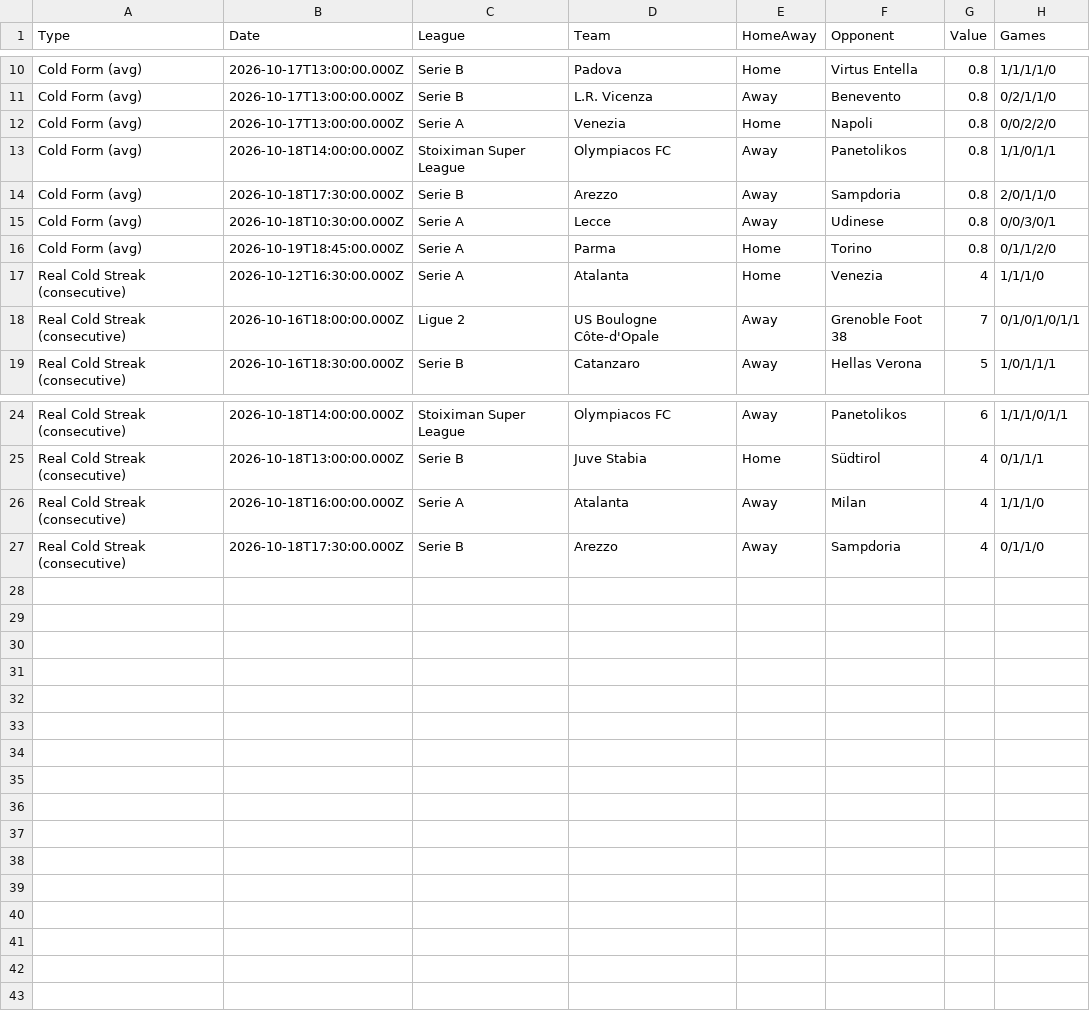
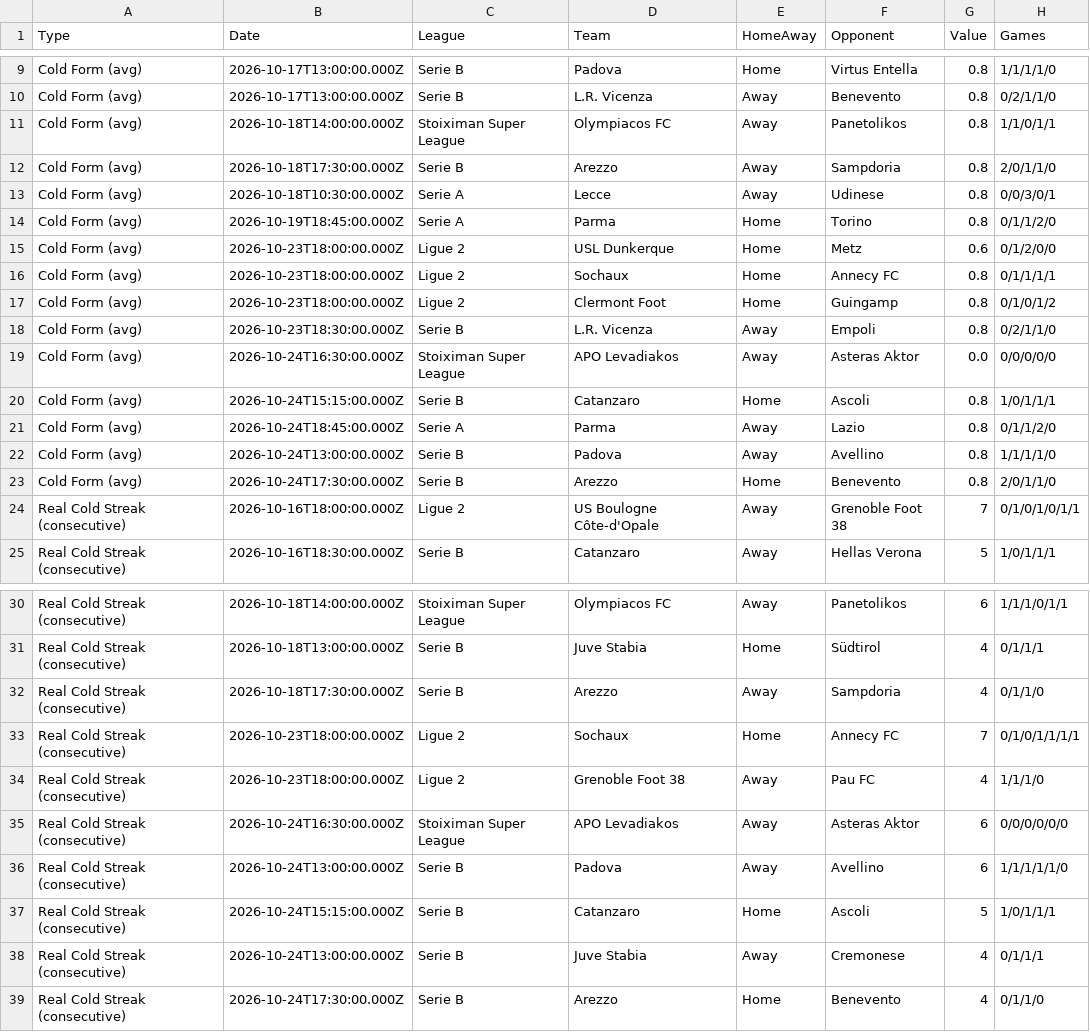
Before and after one commit to niibaboo/Under-Goals, a CSV file: docs/under-iq/scanners/cold_streak/cold_streak_predictions.csv, drawn as a sheet; only a part is shown, gaps mark what is left out; removed rows and columns are numbered as before the commit, all else as after; the diff covers the shown part only; the diff names each change by its address in the sheet, - before the commit and + after, or states it on an @@ line.

```diff
--- a/docs/under-iq/scanners/cold_streak/cold_streak_predictions.csv
+++ b/docs/under-iq/scanners/cold_streak/cold_streak_predictions.csv
-row 12: Cold Form (avg) | 2026-10-17T13:00:00.000Z | Serie A | Venezia | Home | Napoli | 0.8 | 0/0/2/2/0
-row 17: Real Cold Streak (consecutive) | 2026-10-12T16:30:00.000Z | Serie A | Atalanta | Home | Venezia | 4 | 1/1/1/0
+row 15: Cold Form (avg) | 2026-10-23T18:00:00.000Z | Ligue 2 | USL Dunkerque | Home | Metz | 0.6 | 0/1/2/0/0
+row 16: Cold Form (avg) | 2026-10-23T18:00:00.000Z | Ligue 2 | Sochaux | Home | Annecy FC | 0.8 | 0/1/1/1/1
+row 17: Cold Form (avg) | 2026-10-23T18:00:00.000Z | Ligue 2 | Clermont Foot | Home | Guingamp | 0.8 | 0/1/0/1/2
+row 18: Cold Form (avg) | 2026-10-23T18:30:00.000Z | Serie B | L.R. Vicenza | Away | Empoli | 0.8 | 0/2/1/1/0
+row 19: Cold Form (avg) | 2026-10-24T16:30:00.000Z | Stoiximan Super League | APO Levadiakos | Away | Asteras Aktor | 0.0 | 0/0/0/0/0
+row 20: Cold Form (avg) | 2026-10-24T15:15:00.000Z | Serie B | Catanzaro | Home | Ascoli | 0.8 | 1/0/1/1/1
+row 21: Cold Form (avg) | 2026-10-24T18:45:00.000Z | Serie A | Parma | Away | Lazio | 0.8 | 0/1/1/2/0
+row 22: Cold Form (avg) | 2026-10-24T13:00:00.000Z | Serie B | Padova | Away | Avellino | 0.8 | 1/1/1/1/0
+row 23: Cold Form (avg) | 2026-10-24T17:30:00.000Z | Serie B | Arezzo | Home | Benevento | 0.8 | 2/0/1/1/0
-row 26: Real Cold Streak (consecutive) | 2026-10-18T16:00:00.000Z | Serie A | Atalanta | Away | Milan | 4 | 1/1/1/0
+row 33: Real Cold Streak (consecutive) | 2026-10-23T18:00:00.000Z | Ligue 2 | Sochaux | Home | Annecy FC | 7 | 0/1/0/1/1/1/1
+row 34: Real Cold Streak (consecutive) | 2026-10-23T18:00:00.000Z | Ligue 2 | Grenoble Foot 38 | Away | Pau FC | 4 | 1/1/1/0
+row 35: Real Cold Streak (consecutive) | 2026-10-24T16:30:00.000Z | Stoiximan Super League | APO Levadiakos | Away | Asteras Aktor | 6 | 0/0/0/0/0/0
+row 36: Real Cold Streak (consecutive) | 2026-10-24T13:00:00.000Z | Serie B | Padova | Away | Avellino | 6 | 1/1/1/1/1/0
+row 37: Real Cold Streak (consecutive) | 2026-10-24T15:15:00.000Z | Serie B | Catanzaro | Home | Ascoli | 5 | 1/0/1/1/1
+row 38: Real Cold Streak (consecutive) | 2026-10-24T13:00:00.000Z | Serie B | Juve Stabia | Away | Cremonese | 4 | 0/1/1/1
+row 39: Real Cold Streak (consecutive) | 2026-10-24T17:30:00.000Z | Serie B | Arezzo | Home | Benevento | 4 | 0/1/1/0
```
Also changed, not shown: 1 removed row elsewhere in this file, docs/under-iq/scanners/team_under15/team_under15_predictions.csv, docs/under-iq/scanners/team_under25/team_under25_predictions.csv, 23 other files.
